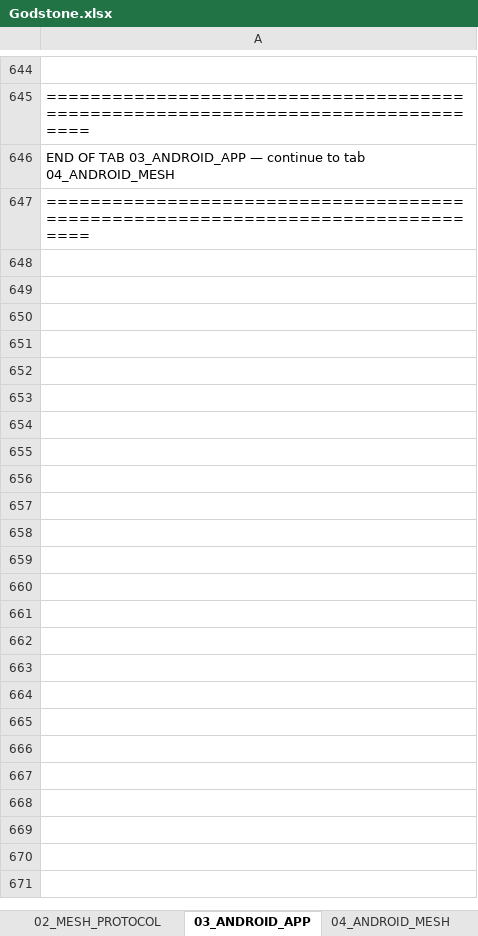
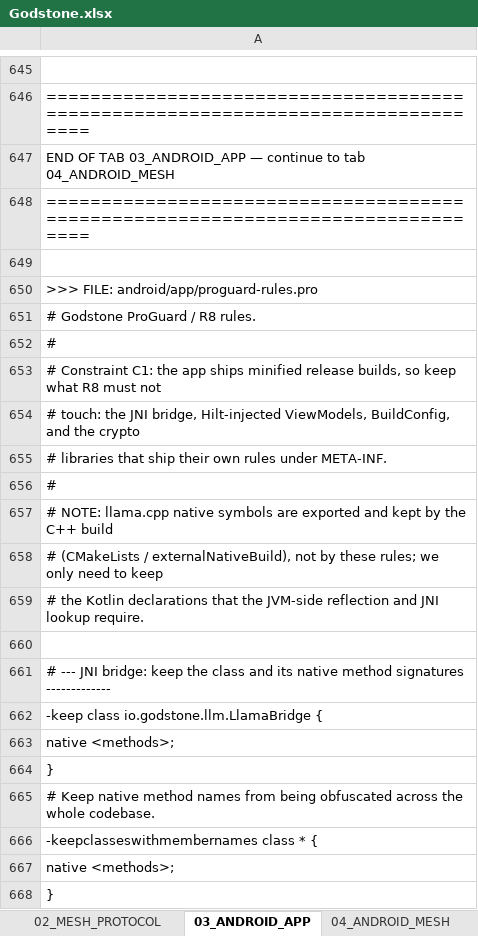
Before and after one commit to oculusrex14/GODSTONE, an Excel workbook: Godstone.xlsx, sheet 03_ANDROID_APP, drawn as a sheet; only a part is shown, gaps mark what is left out; values as stored, in another font and other column widths than the file's, no borders; the diff covers the shown part only; the diff names each change by its address in the sheet, - before the commit and + after, or states it on an @@ line.

```diff
--- a/Godstone.xlsx (sheet 03_ANDROID_APP)
+++ b/Godstone.xlsx (sheet 03_ANDROID_APP)
+row 649: (empty)
+row 650: >>> FILE: android/app/proguard-rules.pro
+row 651: # Godstone ProGuard / R8 rules.
+row 652: #
+row 653: # Constraint C1: the app ships minified release builds, so keep what R8 must not
+row 654: # touch: the JNI bridge, Hilt-injected ViewModels, BuildConfig, and the crypto
+row 655: # libraries that ship their own rules under META-INF.
+row 656: #
+row 657: # NOTE: llama.cpp native symbols are exported and kept by the C++ build
+row 658: # (CMakeLists / externalNativeBuild), not by these rules; we only need to keep
+row 659: # the Kotlin declarations that the JVM-side reflection and JNI lookup require.
+row 660: (empty)
+row 661: # --- JNI bridge: keep the class and its native method signatures -------------
+row 662: -keep class io.godstone.llm.LlamaBridge {
+row 663: native <methods>;
+row 664: }
+row 665: # Keep native method names from being obfuscated across the whole codebase.
+row 666: -keepclasseswithmembernames class * {
+row 667: native <methods>;
+row 668: }
```
Also changed, not shown: 1142 added rows and 1 edited cell elsewhere in this sheet, sheet 06_IOS_APP, sheet 04_ANDROID_MESH, sheet 12_TESTS_CI, sheet 08_IOS_LLM, sheet 07_IOS_MESH, sheet 05_ANDROID_LLM.
